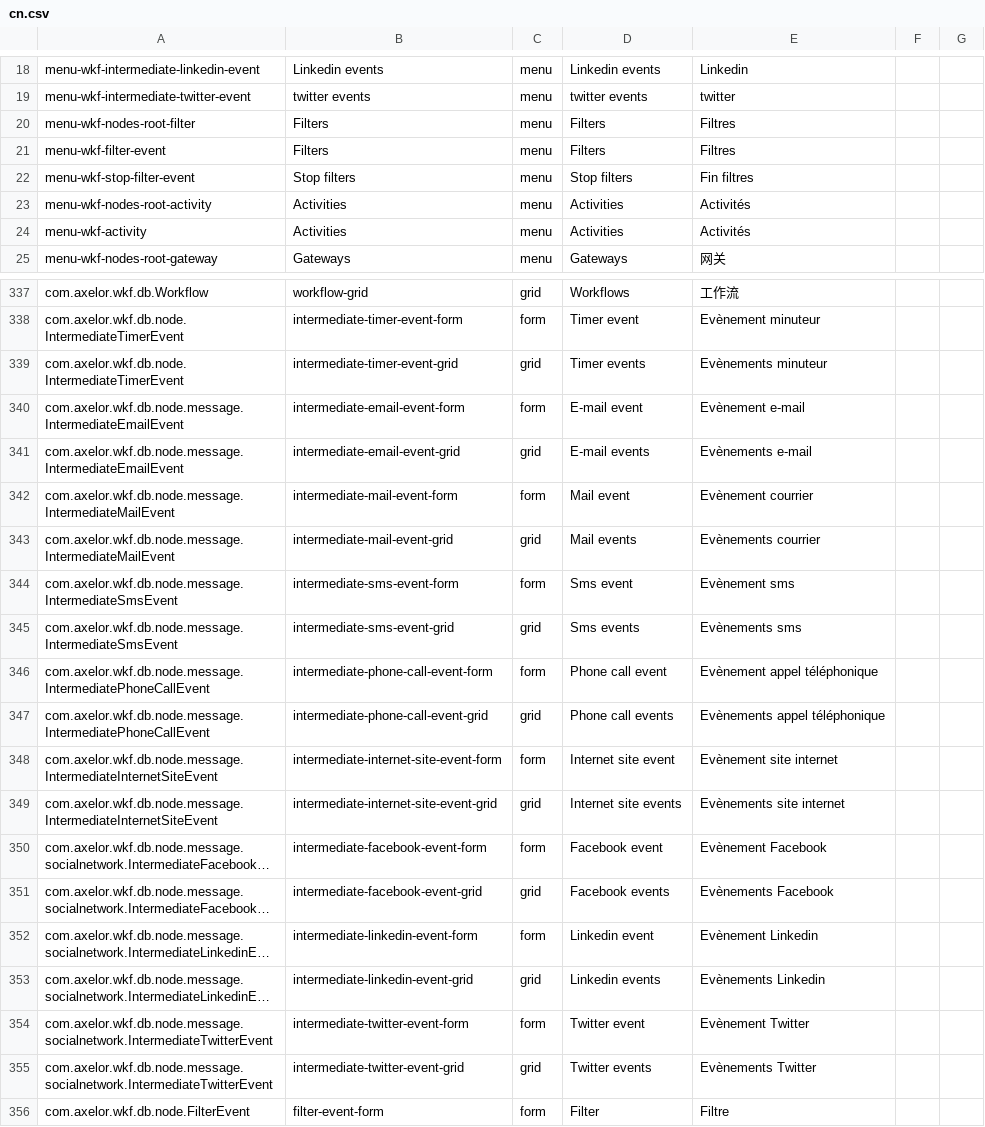
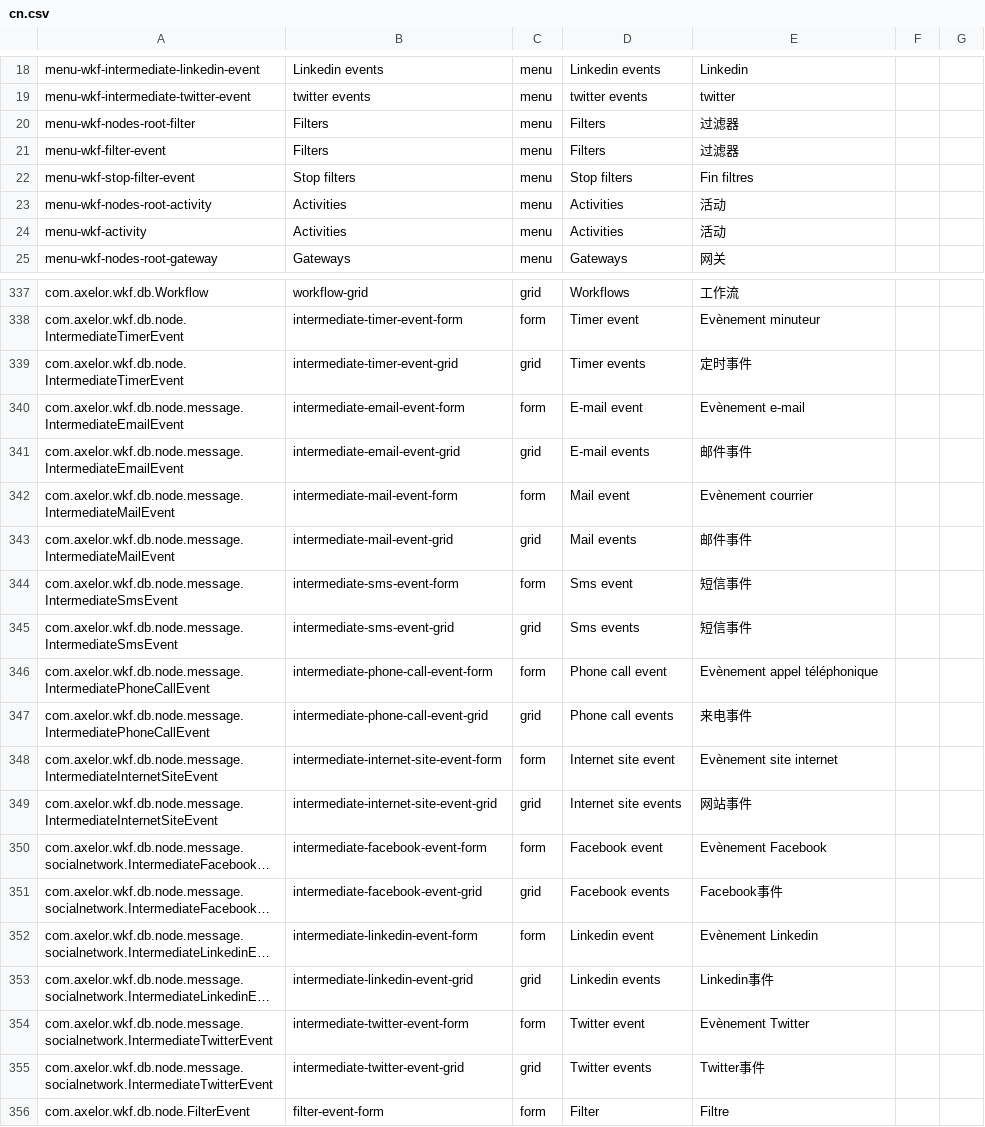
Before and after one commit to donsunsoft/axelor-platform, a CSV file: axelor-wkf/src/main/resources/i18n/cn.csv, drawn as a sheet; only a part is shown, gaps mark what is left out; long unchanged cells end in …; the diff covers the shown part only; the diff names each change by its address in the sheet, - before the commit and + after, or states it on an @@ line.

Commit message:
transfor

```diff
--- a/axelor-wkf/src/main/resources/i18n/cn.csv
+++ b/axelor-wkf/src/main/resources/i18n/cn.csv
-E20:E21: Filtres
+E20:E21: 过滤器
-E23:E24: Activités
+E23:E24: 活动
-E339: Evènements minuteur
+E339: 定时事件
-E341: Evènements e-mail
+E341: 邮件事件
-E343: Evènements courrier
+E343: 邮件事件
-E344: Evènement sms
+E344: 短信事件
-E345: Evènements sms
+E345: 短信事件
-E347: Evènements appel téléphonique
+E347: 来电事件
-E349: Evènements site internet
+E349: 网站事件
-E351: Evènements Facebook
+E351: Facebook事件
-E353: Evènements Linkedin
+E353: Linkedin事件
-E355: Evènements Twitter
+E355: Twitter事件
```
Also changed, not shown: 58 edited cells elsewhere in this file.
